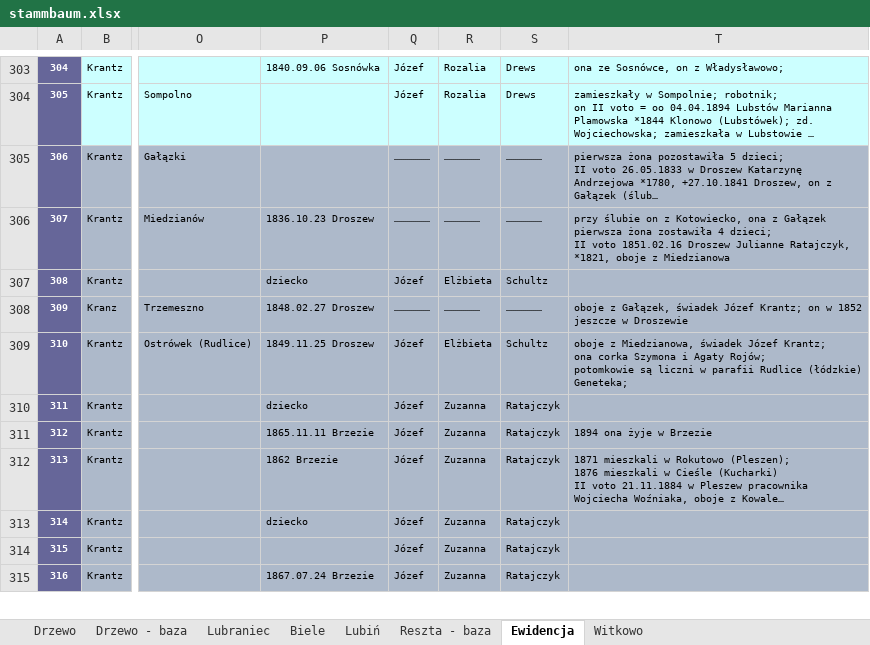
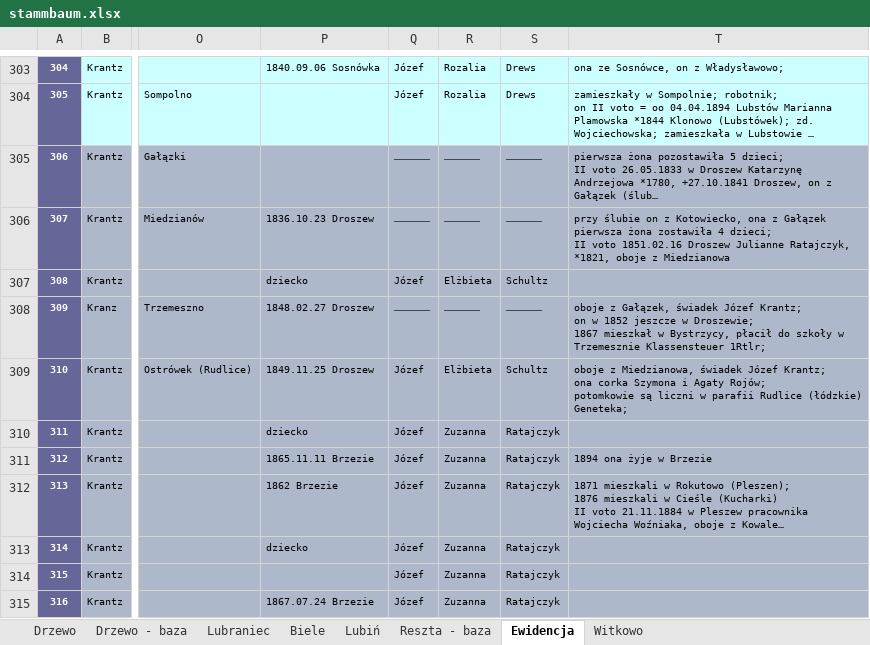
Before and after one commit to adamkrantz/homepage, an Excel workbook: bazy/stammbaum.xlsx, sheet Ewidencja, drawn as a sheet; only a part is shown, gaps mark what is left out; long unchanged cells end in …; values as stored, in another font and other column widths than the file's, no borders; 1 other sheet too large or unreadable and not compared; ↵ is a line break in a cell; the diff names each change by its address in the sheet, - before the commit and + after, or states it on an @@ line.

```diff
--- a/bazy/stammbaum.xlsx (sheet Ewidencja)
+++ b/bazy/stammbaum.xlsx (sheet Ewidencja)
-T308: …jeszcze w Droszewie
+T308: …jeszcze w Droszewie; ↵ 1867 mieszkał w Bystrzycy, płacił do szkoły w Trzemesznie Klassensteuer 1Rtlr;
```
Also changed, not shown: sheet Reszta - baza, sheet Lubiń, 2 other files.
